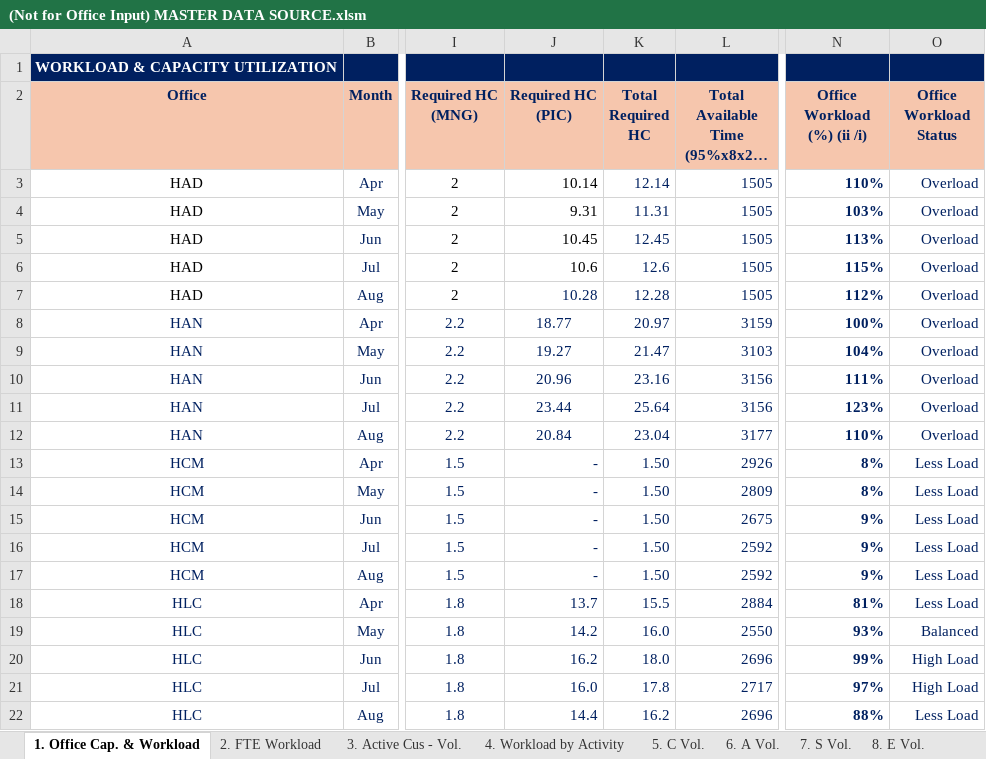
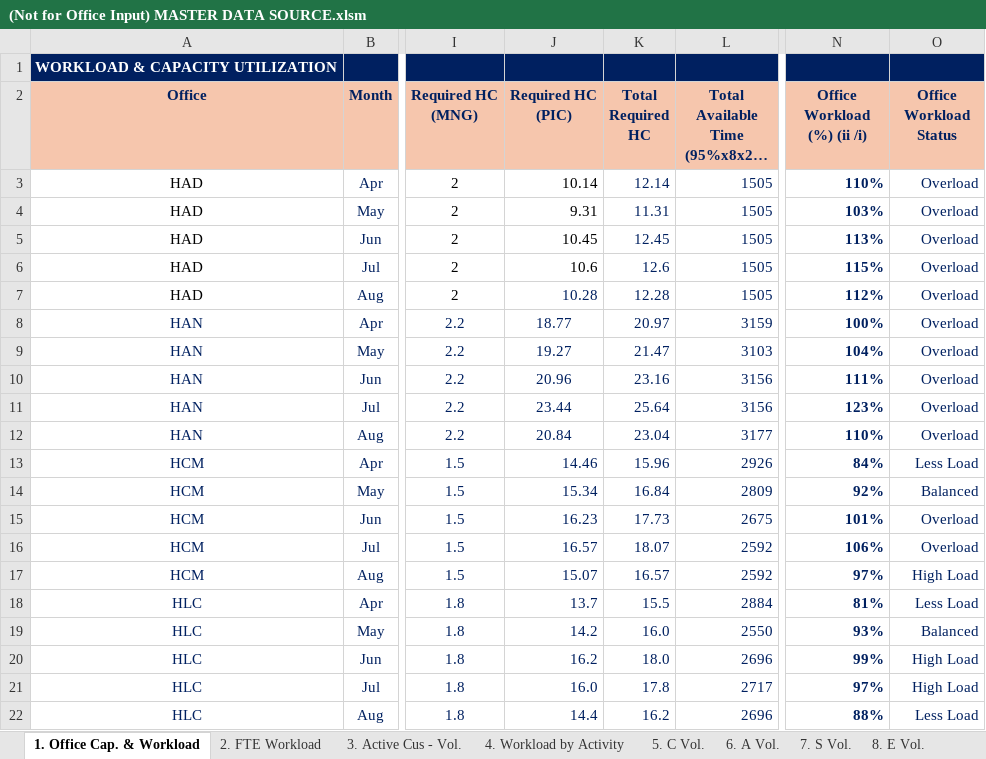
Before and after one commit to NgocYlvn/cs_workload_capacity_2026FY, an Excel workbook: (Not for Office Input) MASTER DATA SOURCE.xlsm, sheet 1. Office Cap. & Workload, drawn as a sheet; only a part is shown, gaps mark what is left out; long unchanged cells end in …; values as stored, in another font and other column widths than the file's, no borders; charts and pictures and conditional formats not drawn; the diff names each change by its address in the sheet, - before the commit and + after, or states it on an @@ line.

```diff
--- a/(Not for Office Input) MASTER DATA SOURCE.xlsm (sheet 1. Office Cap. & Workload)
+++ b/(Not for Office Input) MASTER DATA SOURCE.xlsm (sheet 1. Office Cap. & Workload)
-J13 (Required HC (PIC)): -
+J13 (Required HC (PIC)): 14.46
-K13 (Total Required HC): 1.50
+K13 (Total Required HC): 15.96
-N13 (Office Workload (%) (ii /i)): 8%
+N13 (Office Workload (%) (ii /i)): 84%
-J14 (Required HC (PIC)): -
+J14 (Required HC (PIC)): 15.34
-K14 (Total Required HC): 1.50
+K14 (Total Required HC): 16.84
-N14 (Office Workload (%) (ii /i)): 8%
+N14 (Office Workload (%) (ii /i)): 92%
-O14 (Office Workload Status): Less Load
+O14 (Office Workload Status): Balanced
-J15 (Required HC (PIC)): -
+J15 (Required HC (PIC)): 16.23
-K15 (Total Required HC): 1.50
+K15 (Total Required HC): 17.73
-N15 (Office Workload (%) (ii /i)): 9%
+N15 (Office Workload (%) (ii /i)): 101%
-O15:O16 (Office Workload Status): Less Load
+O15:O16 (Office Workload Status): Overload
-J16 (Required HC (PIC)): -
+J16 (Required HC (PIC)): 16.57
-K16 (Total Required HC): 1.50
+K16 (Total Required HC): 18.07
-N16 (Office Workload (%) (ii /i)): 9%
+N16 (Office Workload (%) (ii /i)): 106%
-J17 (Required HC (PIC)): -
+J17 (Required HC (PIC)): 15.07
-K17 (Total Required HC): 1.50
+K17 (Total Required HC): 16.57
-N17 (Office Workload (%) (ii /i)): 9%
+N17 (Office Workload (%) (ii /i)): 97%
-O17 (Office Workload Status): Less Load
+O17 (Office Workload Status): High Load
```
Also changed, not shown: sheet 4. Workload by Activity.
